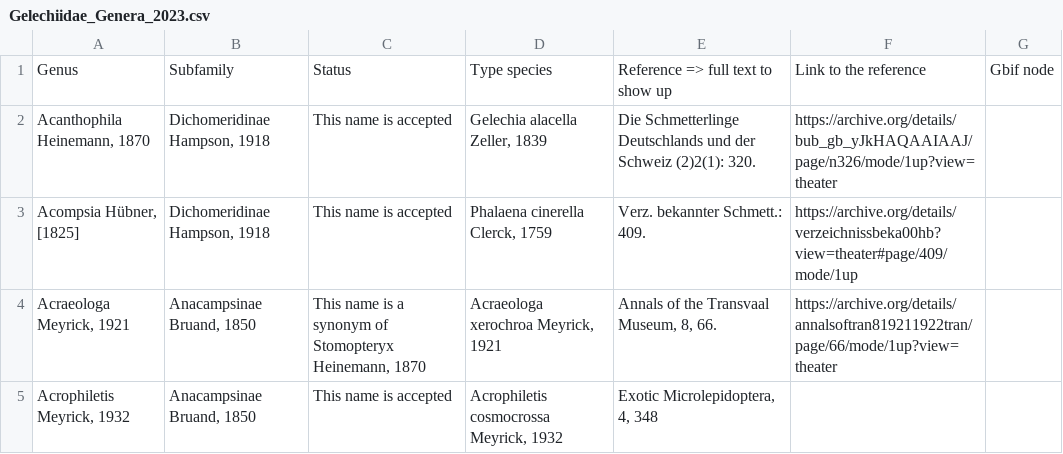
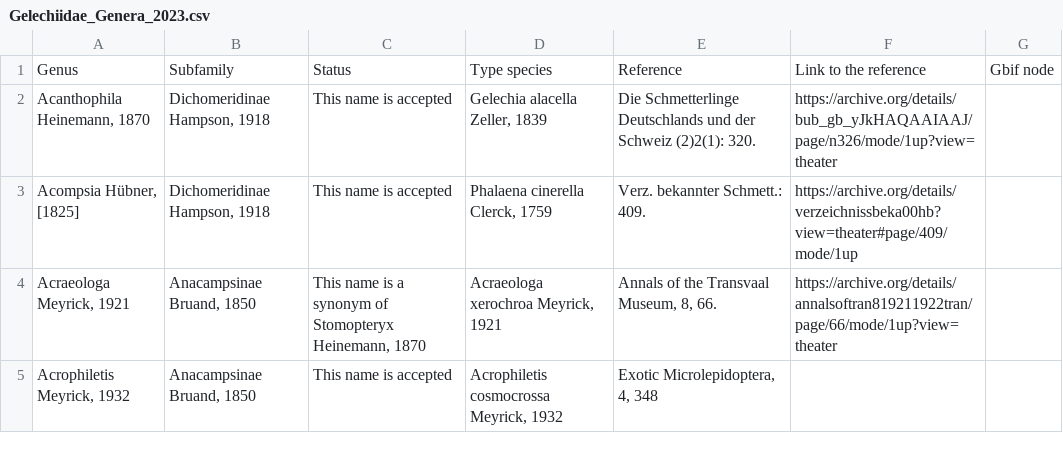
Before and after one commit to gbif/hp-gelechiidae, a CSV file: _data/csv/Gelechiidae_Genera_2023.csv, drawn as a sheet; only a part is shown.

Commit message:
Add genera table

```diff
--- a/_data/csv/Gelechiidae_Genera_2023.csv
+++ b/_data/csv/Gelechiidae_Genera_2023.csv
@@ -1,2 +1,2 @@
-Genus,Subfamily,Status,Type species,Reference => full text to show up,Link to the reference,Gbif node
+Genus,Subfamily,Status,Type species,Reference,Link to the reference,Gbif node
 "Acanthophila Heinemann, 1870","Dichomeridinae Hampson, 1918",This name is accepted,"Gelechia alacella Zeller, 1839",Die Schmetterlinge Deutschlands und der Schweiz (2)2(1): 320.,https://archive.org/details/bub_gb_yJkHAQAAIAAJ/page/n326/mode/1up?view=theater,
```
Also changed, not shown: 2 other files.
